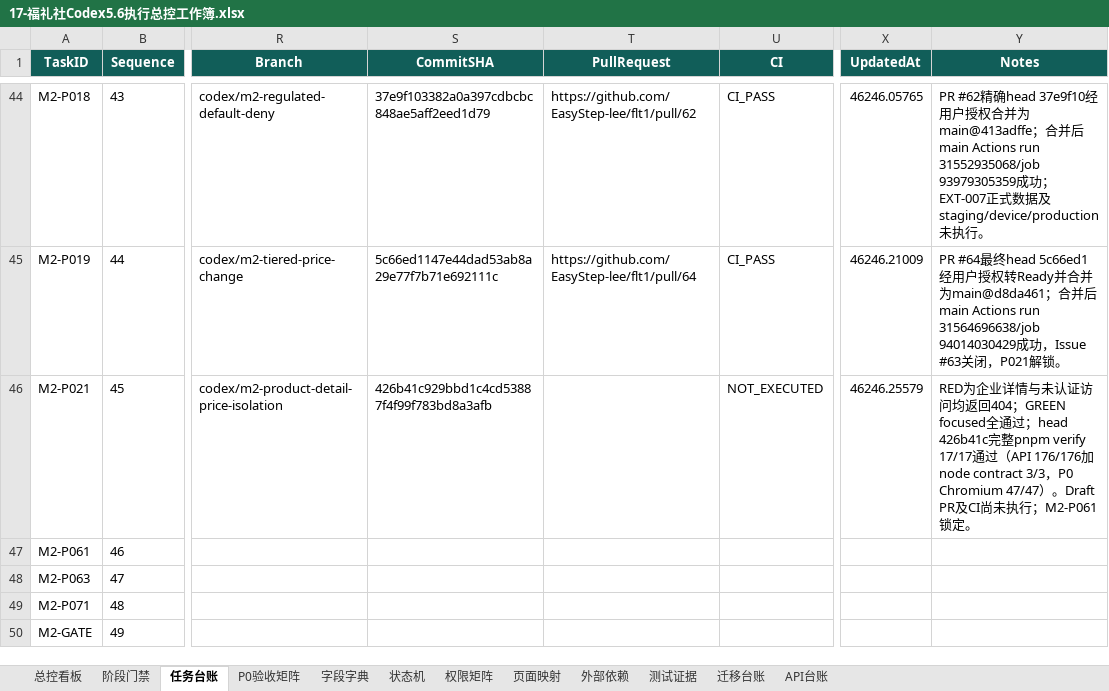
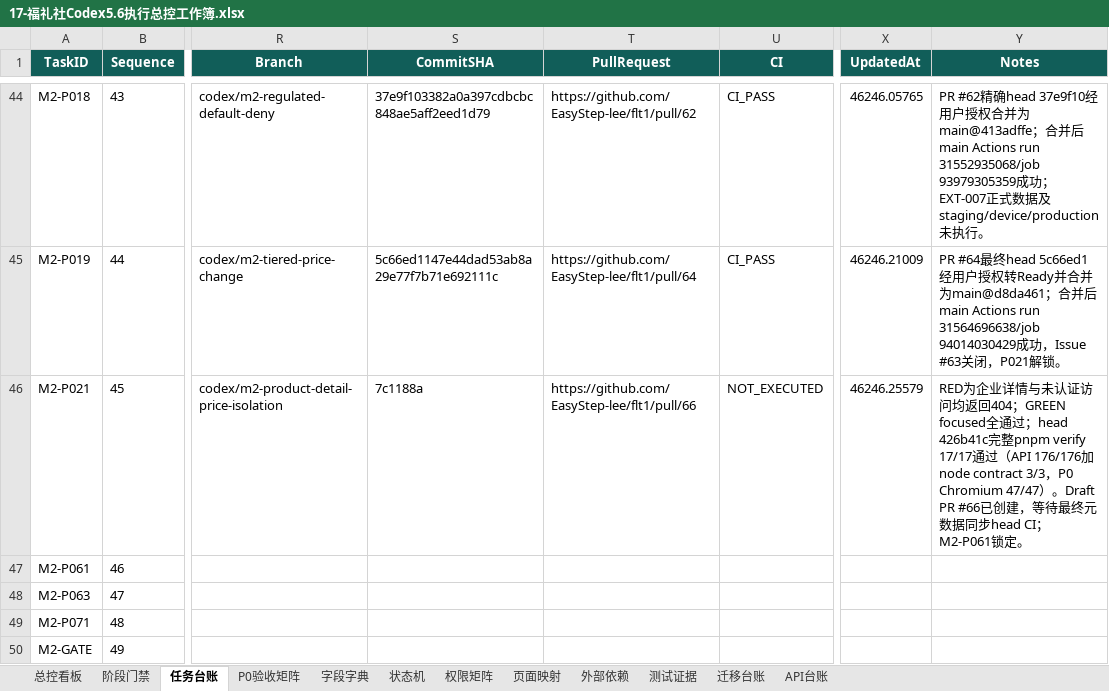
Before and after one commit to EasyStep-lee/flt1, an Excel workbook: 福礼社Codex5.6开发执行包V1.1/17-福礼社Codex5.6执行总控工作簿.xlsx, sheet 任务台账, drawn as a sheet; only a part is shown, gaps mark what is left out; values as stored, in another font and other column widths than the file's, no borders; conditional formats and table styles not drawn; the diff names each change by its address in the sheet, - before the commit and + after, or states it on an @@ line.

Commit message:
test(m2): attach draft PR metadata

```diff
--- a/福礼社Codex5.6开发执行包V1.1/17-福礼社Codex5.6执行总控工作簿.xlsx (sheet 任务台账)
+++ b/福礼社Codex5.6开发执行包V1.1/17-福礼社Codex5.6执行总控工作簿.xlsx (sheet 任务台账)
-S46 (CommitSHA): 426b41c929bbd1c4cd53887f4f99f783bd8a3afb
+S46 (CommitSHA): 7c1188a
-T46 (PullRequest): (empty)
+T46 (PullRequest): https://github.com/EasyStep-lee/flt1/pull/66
-Y46 (Notes): …Draft PR及CI尚未执行；M2-P061…
+Y46 (Notes): …Draft PR #66已创建，等待最终元数据同步head CI；M2-P061…
```
Also changed, not shown: 7 other files.
